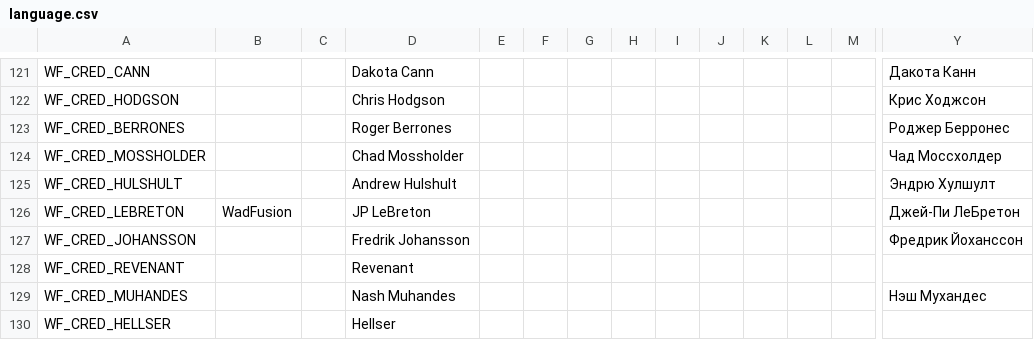
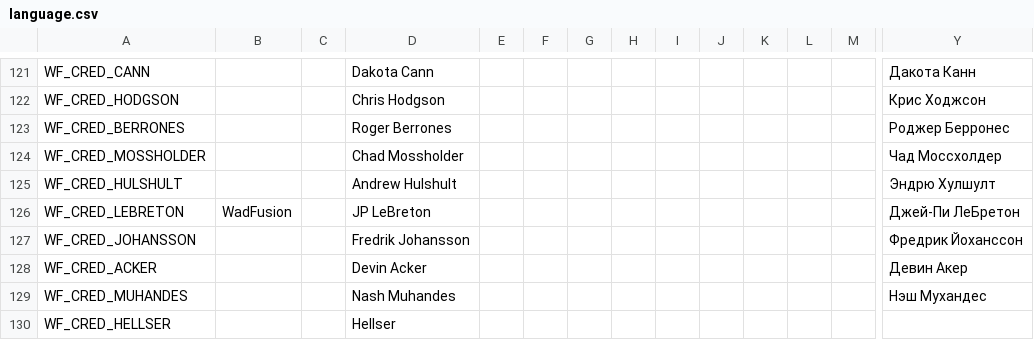
Before and after one commit to Owlet7/wadfusion, a CSV file: res/language.csv, drawn as a sheet; only a part is shown, gaps mark what is left out; removed rows and columns are numbered as before the commit, all else as after; rows hold the shown columns only; the diff names each change by its address in the sheet, - before the commit and + after, or states it on an @@ line.

```diff
--- a/res/language.csv
+++ b/res/language.csv
-row 128: WF_CRED_REVENANT |  |  | Revenant
+row 128: WF_CRED_ACKER |  |  | Devin Acker |  |  |  |  |  |  |  |  |  | Девин Акер
```
Also changed, not shown: 24 other files.
